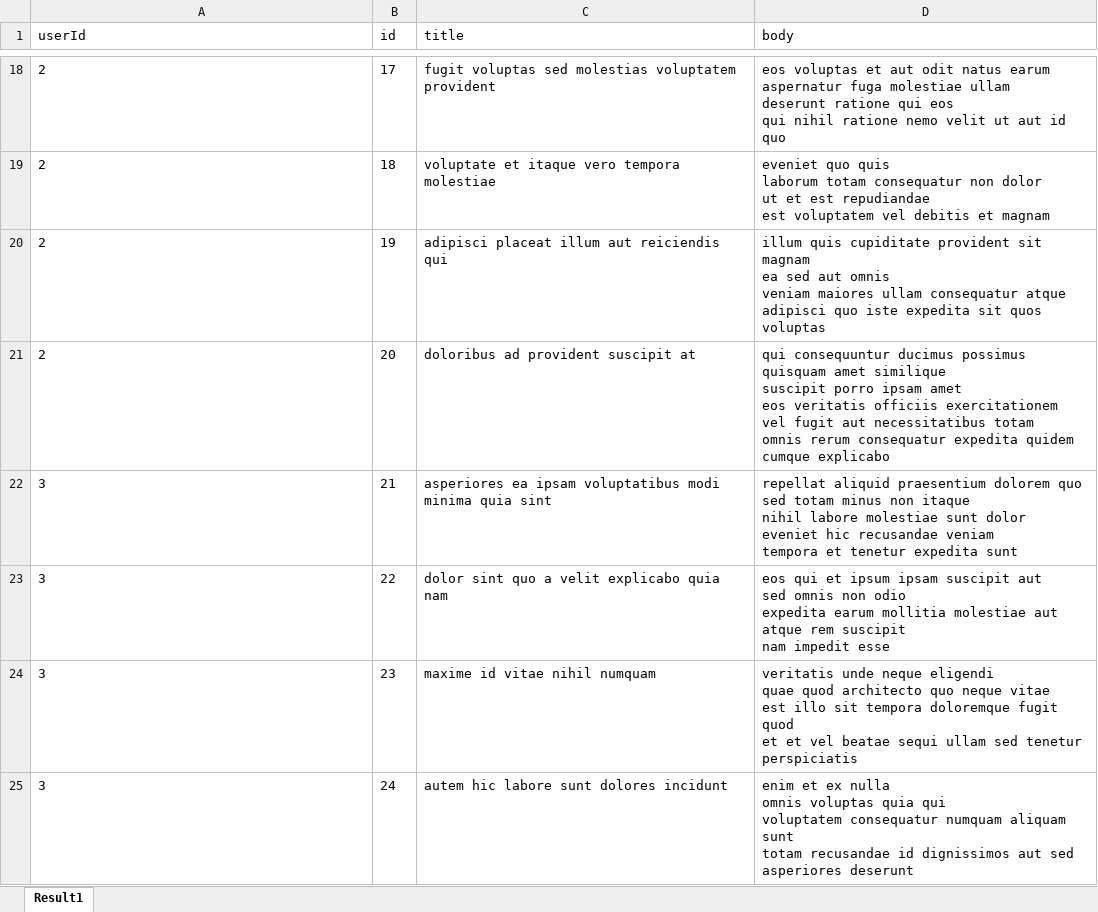
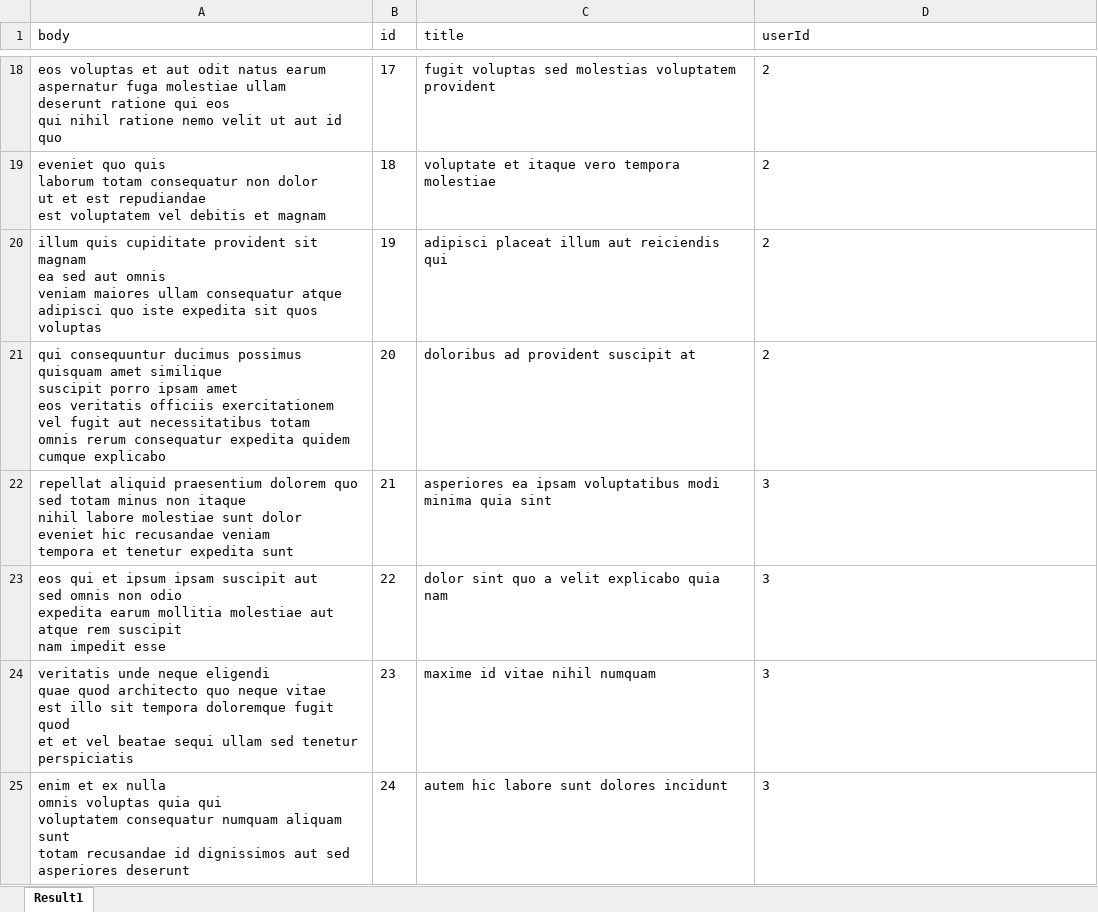
Before and after one commit to ptcheng0812/SpringCucumberETL, an Excel workbook: src/main/resources/master_json_arrayTest.xlsx, sheet Result1, drawn as a sheet; only a part is shown, gaps mark what is left out; values as stored, in another font and other column widths than the file's, no borders; ↵ is a line break in a cell; the diff covers the shown part only; the diff names each change by its address in the sheet, - before the commit and + after, or states it on an @@ line.

```diff
--- a/src/main/resources/master_json_arrayTest.xlsx (sheet Result1)
+++ b/src/main/resources/master_json_arrayTest.xlsx (sheet Result1)
-A1: userId
+A1: body
-D1: body
+D1: userId
-A18 (body): 2
+A18 (body): eos voluptas et aut odit natus earum ↵ aspernatur fuga molestiae ullam ↵ deserunt ratione qui eos ↵ qui nihil ratione nemo velit ut aut id quo
-D18 (userId): eos voluptas et aut odit natus earum ↵ aspernatur fuga molestiae ullam ↵ deserunt ratione qui eos ↵ qui nihil ratione nemo velit ut aut id quo
+D18 (userId): 2
-A19 (body): 2
+A19 (body): eveniet quo quis ↵ laborum totam consequatur non dolor ↵ ut et est repudiandae ↵ est voluptatem vel debitis et magnam
-D19 (userId): eveniet quo quis ↵ laborum totam consequatur non dolor ↵ ut et est repudiandae ↵ est voluptatem vel debitis et magnam
+D19 (userId): 2
-A20 (body): 2
+A20 (body): illum quis cupiditate provident sit magnam ↵ ea sed aut omnis ↵ veniam maiores ullam consequatur atque ↵ adipisci quo iste expedita sit quos voluptas
-D20 (userId): illum quis cupiditate provident sit magnam ↵ ea sed aut omnis ↵ veniam maiores ullam consequatur atque ↵ adipisci quo iste expedita sit quos voluptas
+D20 (userId): 2
-A21 (body): 2
+A21 (body): qui consequuntur ducimus possimus quisquam amet similique ↵ suscipit porro ipsam amet ↵ eos veritatis officiis exercitationem vel fugit aut necessitatibus totam ↵ omnis rerum consequatur expedita quidem cumque explicabo
-D21 (userId): qui consequuntur ducimus possimus quisquam amet similique ↵ suscipit porro ipsam amet ↵ eos veritatis officiis exercitationem vel fugit aut necessitatibus totam ↵ omnis rerum consequatur expedita quidem cumque explicabo
+D21 (userId): 2
-A22 (body): 3
+A22 (body): repellat aliquid praesentium dolorem quo ↵ sed totam minus non itaque ↵ nihil labore molestiae sunt dolor eveniet hic recusandae veniam ↵ tempora et tenetur expedita sunt
-D22 (userId): repellat aliquid praesentium dolorem quo ↵ sed totam minus non itaque ↵ nihil labore molestiae sunt dolor eveniet hic recusandae veniam ↵ tempora et tenetur expedita sunt
+D22 (userId): 3
-A23 (body): 3
+A23 (body): eos qui et ipsum ipsam suscipit aut ↵ sed omnis non odio ↵ expedita earum mollitia molestiae aut atque rem suscipit ↵ nam impedit esse
-D23 (userId): eos qui et ipsum ipsam suscipit aut ↵ sed omnis non odio ↵ expedita earum mollitia molestiae aut atque rem suscipit ↵ nam impedit esse
+D23 (userId): 3
-A24 (body): 3
+A24 (body): veritatis unde neque eligendi ↵ quae quod architecto quo neque vitae ↵ est illo sit tempora doloremque fugit quod ↵ et et vel beatae sequi ullam sed tenetur perspiciatis
-D24 (userId): veritatis unde neque eligendi ↵ quae quod architecto quo neque vitae ↵ est illo sit tempora doloremque fugit quod ↵ et et vel beatae sequi ullam sed tenetur perspiciatis
+D24 (userId): 3
-A25 (body): 3
+A25 (body): enim et ex nulla ↵ omnis voluptas quia qui ↵ voluptatem consequatur numquam aliquam sunt ↵ totam recusandae id dignissimos aut sed asperiores deserunt
-D25 (userId): enim et ex nulla ↵ omnis voluptas quia qui ↵ voluptatem consequatur numquam aliquam sunt ↵ totam recusandae id dignissimos aut sed asperiores deserunt
+D25 (userId): 3
```
Also changed, not shown: 184 edited cells elsewhere in this sheet, src/main/resources/difference.xlsx, src/main/resources/master_json.xlsx, 9 other files.
